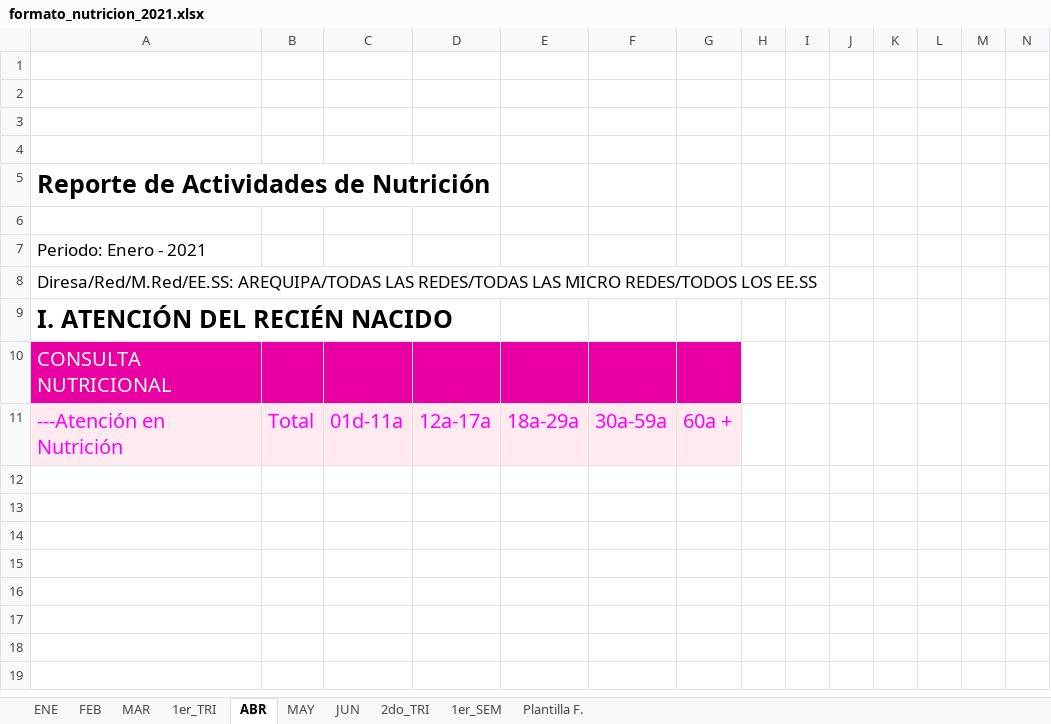
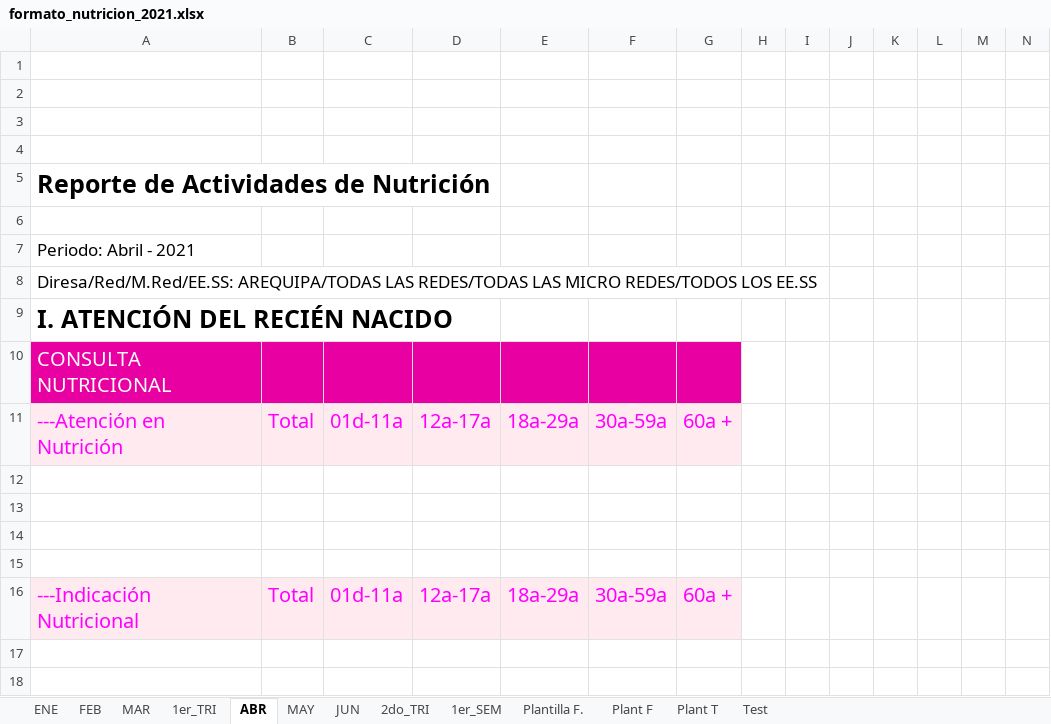
Before and after one commit to ErickMarceloQuispe/myqt5_project, an Excel workbook: Archivos/formato_nutricion_2021.xlsx, sheet ABR, drawn as a sheet; only a part is shown; the shorter side is filled out with more unchanged rows; values as stored, in another font and other column widths than the file's, no borders; the diff names each change by its address in the sheet, - before the commit and + after, or states it on an @@ line.

```diff
--- a/Archivos/formato_nutricion_2021.xlsx (sheet ABR)
+++ b/Archivos/formato_nutricion_2021.xlsx (sheet ABR)
+sheet tab: Plant F
+sheet tab: Plant T
+sheet tab: Test
-A7: Periodo: Enero - 2021
+A7: Periodo: Abril - 2021
-row 16: (empty)
+row 16: ---Indicación Nutricional | Total | 01d-11a | 12a-17a | 18a-29a | 30a-59a | 60a +
-A16:G16 fill: none
+A16:G16 fill: #FFEBEF
```
Also changed, not shown: sheet ENE, sheet Plantilla F., sheet MAY, sheet JUN, sheet FEB, sheet MAR, 23 other files.
